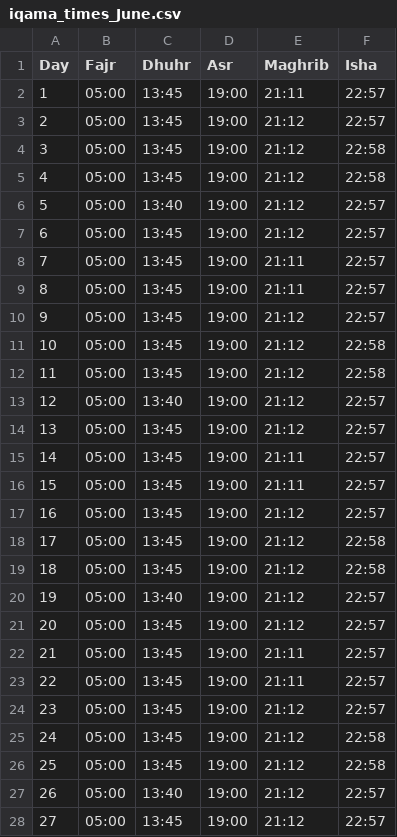
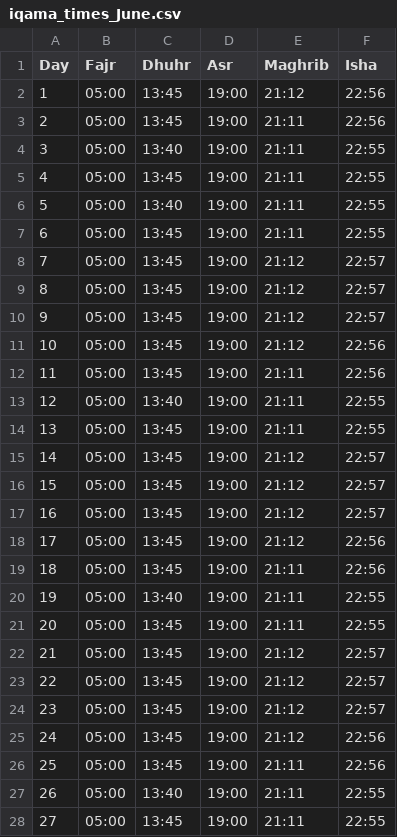
Before and after one commit to MuhammadElsoukkary/PrayerTimesScraper, a CSV file: prayer_times/iqama_times_June.csv, drawn as a sheet; only a part is shown; the diff covers the shown part only.

```diff
--- a/prayer_times/iqama_times_June.csv
+++ b/prayer_times/iqama_times_June.csv
@@ -1,28 +1,28 @@
 Day,Fajr,Dhuhr,Asr,Maghrib,Isha
-1,05:00,13:45,19:00,21:11,22:57
-2,05:00,13:45,19:00,21:12,22:57
-3,05:00,13:45,19:00,21:12,22:58
-4,05:00,13:45,19:00,21:12,22:58
-5,05:00,13:40,19:00,21:12,22:57
-6,05:00,13:45,19:00,21:12,22:57
-7,05:00,13:45,19:00,21:11,22:57
-8,05:00,13:45,19:00,21:11,22:57
+1,05:00,13:45,19:00,21:12,22:56
+2,05:00,13:45,19:00,21:11,22:56
+3,05:00,13:40,19:00,21:11,22:55
+4,05:00,13:45,19:00,21:11,22:55
+5,05:00,13:40,19:00,21:11,22:55
+6,05:00,13:45,19:00,21:11,22:55
+7,05:00,13:45,19:00,21:12,22:57
+8,05:00,13:45,19:00,21:12,22:57
 9,05:00,13:45,19:00,21:12,22:57
-10,05:00,13:45,19:00,21:12,22:58
-11,05:00,13:45,19:00,21:12,22:58
-12,05:00,13:40,19:00,21:12,22:57
-13,05:00,13:45,19:00,21:12,22:57
-14,05:00,13:45,19:00,21:11,22:57
-15,05:00,13:45,19:00,21:11,22:57
+10,05:00,13:45,19:00,21:12,22:56
+11,05:00,13:45,19:00,21:11,22:56
+12,05:00,13:40,19:00,21:11,22:55
+13,05:00,13:45,19:00,21:11,22:55
+14,05:00,13:45,19:00,21:12,22:57
+15,05:00,13:45,19:00,21:12,22:57
 16,05:00,13:45,19:00,21:12,22:57
-17,05:00,13:45,19:00,21:12,22:58
-18,05:00,13:45,19:00,21:12,22:58
-19,05:00,13:40,19:00,21:12,22:57
-20,05:00,13:45,19:00,21:12,22:57
-21,05:00,13:45,19:00,21:11,22:57
-22,05:00,13:45,19:00,21:11,22:57
+17,05:00,13:45,19:00,21:12,22:56
+18,05:00,13:45,19:00,21:11,22:56
+19,05:00,13:40,19:00,21:11,22:55
+20,05:00,13:45,19:00,21:11,22:55
+21,05:00,13:45,19:00,21:12,22:57
+22,05:00,13:45,19:00,21:12,22:57
 23,05:00,13:45,19:00,21:12,22:57
-24,05:00,13:45,19:00,21:12,22:58
-25,05:00,13:45,19:00,21:12,22:58
-26,05:00,13:40,19:00,21:12,22:57
-27,05:00,13:45,19:00,21:12,22:57
+24,05:00,13:45,19:00,21:12,22:56
+25,05:00,13:45,19:00,21:11,22:56
+26,05:00,13:40,19:00,21:11,22:55
+27,05:00,13:45,19:00,21:11,22:55
```
Also changed, not shown: 2 edited cells elsewhere in this file, prayer_times/athan_times_June.csv.
